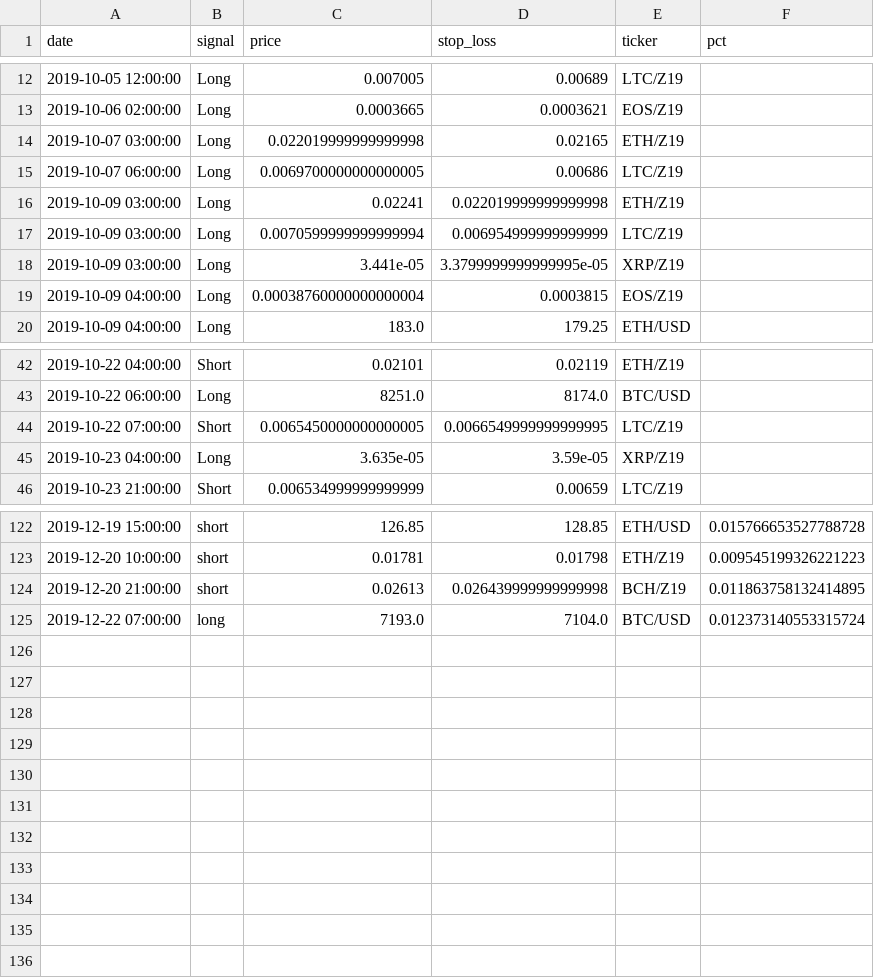
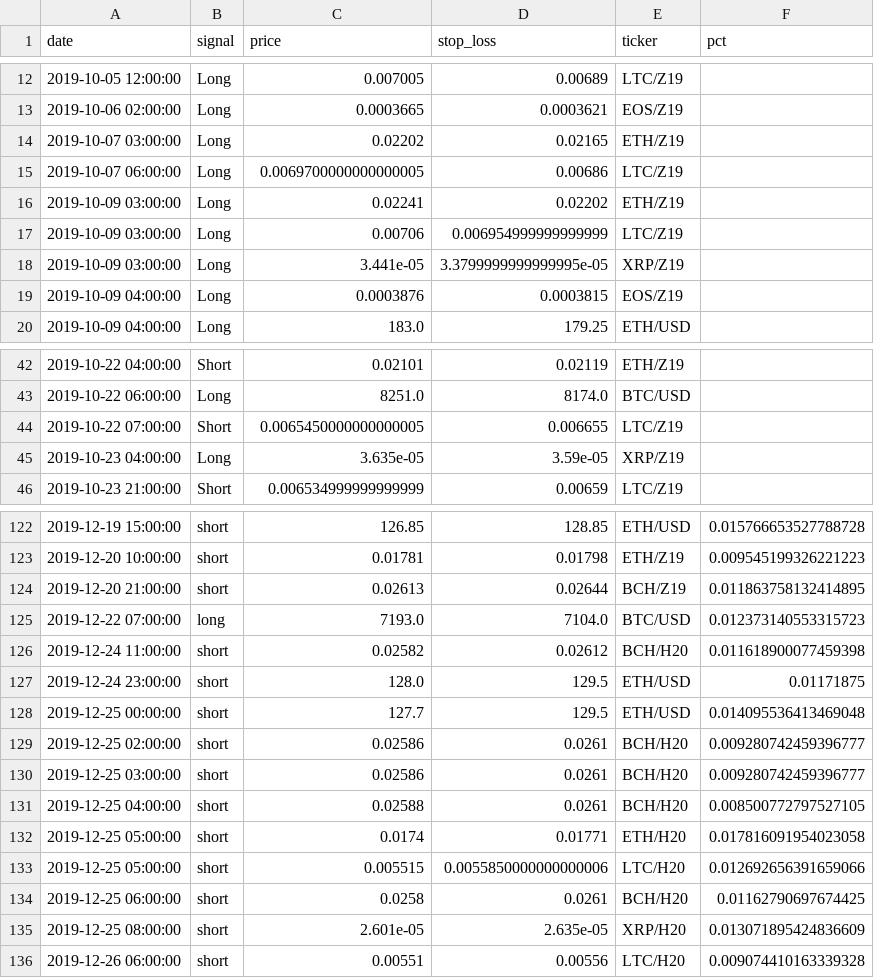
Before and after one commit to pegahcarter/All-Things-TA, a CSV file: data/signals/wc_elite.csv, drawn as a sheet; only a part is shown, gaps mark what is left out; the diff covers the shown part only.

```diff
--- a/data/signals/wc_elite.csv
+++ b/data/signals/wc_elite.csv
@@ -13,8 +13,8 @@ date,signal,price,stop_loss,ticker,pct
 2019-10-06 02:00:00,Long,0.0003665,0.0003621,EOS/Z19,
-2019-10-07 03:00:00,Long,0.022019999999999998,0.02165,ETH/Z19,
+2019-10-07 03:00:00,Long,0.02202,0.02165,ETH/Z19,
 2019-10-07 06:00:00,Long,0.0069700000000000005,0.00686,LTC/Z19,
-2019-10-09 03:00:00,Long,0.02241,0.022019999999999998,ETH/Z19,
-2019-10-09 03:00:00,Long,0.0070599999999999994,0.006954999999999999,LTC/Z19,
+2019-10-09 03:00:00,Long,0.02241,0.02202,ETH/Z19,
+2019-10-09 03:00:00,Long,0.00706,0.006954999999999999,LTC/Z19,
 2019-10-09 03:00:00,Long,3.441e-05,3.3799999999999995e-05,XRP/Z19,
-2019-10-09 04:00:00,Long,0.00038760000000000004,0.0003815,EOS/Z19,
+2019-10-09 04:00:00,Long,0.0003876,0.0003815,EOS/Z19,
 2019-10-09 04:00:00,Long,183.0,179.25,ETH/USD,
@@ -43,3 +43,3 @@ date,signal,price,stop_loss,ticker,pct
 2019-10-22 06:00:00,Long,8251.0,8174.0,BTC/USD,
-2019-10-22 07:00:00,Short,0.0065450000000000005,0.0066549999999999995,LTC/Z19,
+2019-10-22 07:00:00,Short,0.0065450000000000005,0.006655,LTC/Z19,
 2019-10-23 04:00:00,Long,3.635e-05,3.59e-05,XRP/Z19,
@@ -123,3 +123,14 @@ date,signal,price,stop_loss,ticker,pct
 2019-12-20 10:00:00,short,0.01781,0.01798,ETH/Z19,0.009545199326221223
-2019-12-20 21:00:00,short,0.02613,0.026439999999999998,BCH/Z19,0.011863758132414895
-2019-12-22 07:00:00,long,7193.0,7104.0,BTC/USD,0.012373140553315724
+2019-12-20 21:00:00,short,0.02613,0.02644,BCH/Z19,0.011863758132414895
+2019-12-22 07:00:00,long,7193.0,7104.0,BTC/USD,0.012373140553315723
+2019-12-24 11:00:00,short,0.02582,0.02612,BCH/H20,0.011618900077459398
+2019-12-24 23:00:00,short,128.0,129.5,ETH/USD,0.01171875
+2019-12-25 00:00:00,short,127.7,129.5,ETH/USD,0.014095536413469048
+2019-12-25 02:00:00,short,0.02586,0.0261,BCH/H20,0.009280742459396777
+2019-12-25 03:00:00,short,0.02586,0.0261,BCH/H20,0.009280742459396777
+2019-12-25 04:00:00,short,0.02588,0.0261,BCH/H20,0.008500772797527105
+2019-12-25 05:00:00,short,0.0174,0.01771,ETH/H20,0.017816091954023058
+2019-12-25 05:00:00,short,0.005515,0.0055850000000000006,LTC/H20,0.012692656391659066
+2019-12-25 06:00:00,short,0.0258,0.0261,BCH/H20,0.01162790697674425
+2019-12-25 08:00:00,short,2.601e-05,2.635e-05,XRP/H20,0.013071895424836609
+2019-12-26 06:00:00,short,0.00551,0.00556,LTC/H20,0.009074410163339328
```
Also changed, not shown: 19 edited cells elsewhere in this file, data/signals/atta_insiders.csv.
